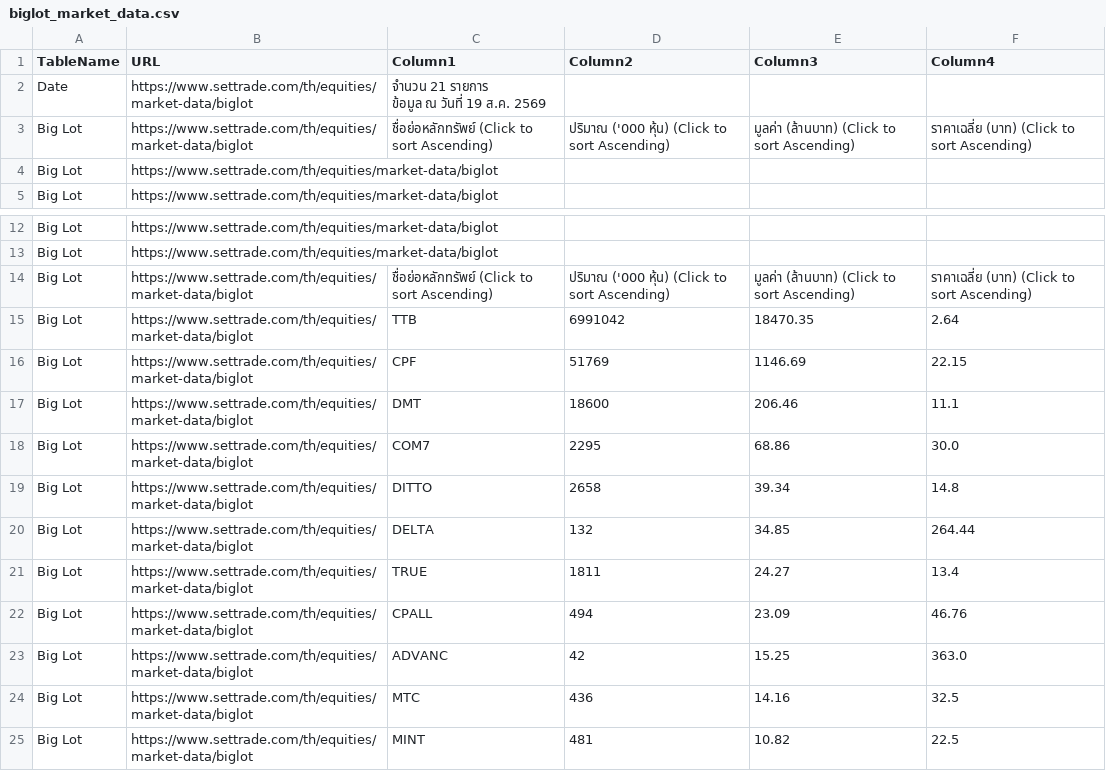
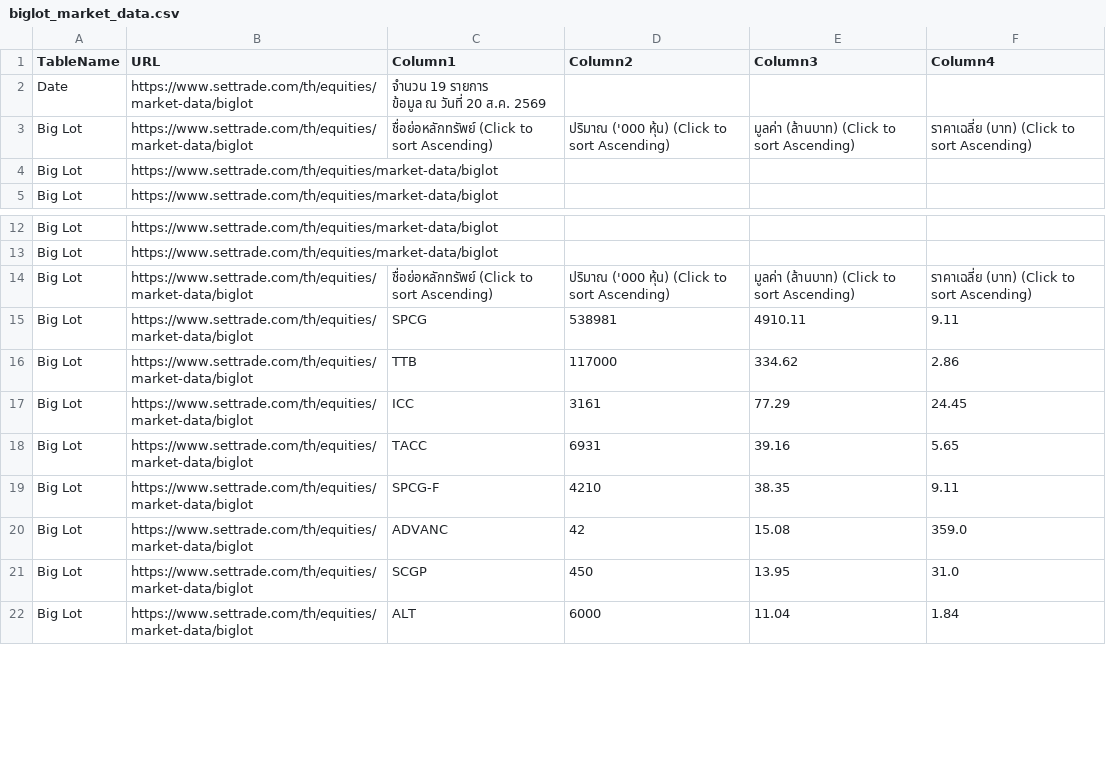
Before and after one commit to ake9522/biglot, a CSV file: data_biglot/biglot_market_data.csv, drawn as a sheet; only a part is shown, gaps mark what is left out; the diff covers the shown part only.

```diff
--- a/data_biglot/biglot_market_data.csv
+++ b/data_biglot/biglot_market_data.csv
@@ -1,4 +1,4 @@
 TableName,URL,Column1,Column2,Column3,Column4
-Date,https://www.settrade.com/th/equities/market-data/biglot,"จำนวน 21 รายการ
-         ข้อมูล ณ วันที่ 19 ส.ค. 2569",,,
+Date,https://www.settrade.com/th/equities/market-data/biglot,"จำนวน 19 รายการ
+         ข้อมูล ณ วันที่ 20 ส.ค. 2569",,,
 Big Lot,https://www.settrade.com/th/equities/market-data/biglot,ชื่อย่อหลักทรัพย์  (Click to sort Ascending),ปริมาณ ('000 หุ้น)  (Click to sort Ascending),มูลค่า (ล้านบาท)  (Click to sort Ascending),ราคาเฉลี่ย (บาท)  (Click to sort Ascending)
@@ -15,12 +15,9 @@ Big Lot,https://www.settrade.com/th/equities/market-data/biglot,,,,
 Big Lot,https://www.settrade.com/th/equities/market-data/biglot,ชื่อย่อหลักทรัพย์  (Click to sort Ascending),ปริมาณ ('000 หุ้น)  (Click to sort Ascending),มูลค่า (ล้านบาท)  (Click to sort Ascending),ราคาเฉลี่ย (บาท)  (Click to sort Ascending)
-Big Lot,https://www.settrade.com/th/equities/market-data/biglot,TTB,6991042,18470.35,2.64
-Big Lot,https://www.settrade.com/th/equities/market-data/biglot,CPF,51769,1146.69,22.15
-Big Lot,https://www.settrade.com/th/equities/market-data/biglot,DMT,18600,206.46,11.1
-Big Lot,https://www.settrade.com/th/equities/market-data/biglot,COM7,2295,68.86,30.0
-Big Lot,https://www.settrade.com/th/equities/market-data/biglot,DITTO,2658,39.34,14.8
-Big Lot,https://www.settrade.com/th/equities/market-data/biglot,DELTA,132,34.85,264.44
-Big Lot,https://www.settrade.com/th/equities/market-data/biglot,TRUE,1811,24.27,13.4
-Big Lot,https://www.settrade.com/th/equities/market-data/biglot,CPALL,494,23.09,46.76
-Big Lot,https://www.settrade.com/th/equities/market-data/biglot,ADVANC,42,15.25,363.0
-Big Lot,https://www.settrade.com/th/equities/market-data/biglot,MTC,436,14.16,32.5
-Big Lot,https://www.settrade.com/th/equities/market-data/biglot,MINT,481,10.82,22.5
+Big Lot,https://www.settrade.com/th/equities/market-data/biglot,SPCG,538981,4910.11,9.11
+Big Lot,https://www.settrade.com/th/equities/market-data/biglot,TTB,117000,334.62,2.86
+Big Lot,https://www.settrade.com/th/equities/market-data/biglot,ICC,3161,77.29,24.45
+Big Lot,https://www.settrade.com/th/equities/market-data/biglot,TACC,6931,39.16,5.65
+Big Lot,https://www.settrade.com/th/equities/market-data/biglot,SPCG-F,4210,38.35,9.11
+Big Lot,https://www.settrade.com/th/equities/market-data/biglot,ADVANC,42,15.08,359.0
+Big Lot,https://www.settrade.com/th/equities/market-data/biglot,SCGP,450,13.95,31.0
+Big Lot,https://www.settrade.com/th/equities/market-data/biglot,ALT,6000,11.04,1.84
```
Also changed, not shown: 1 added row and 39 edited cells elsewhere in this file.
